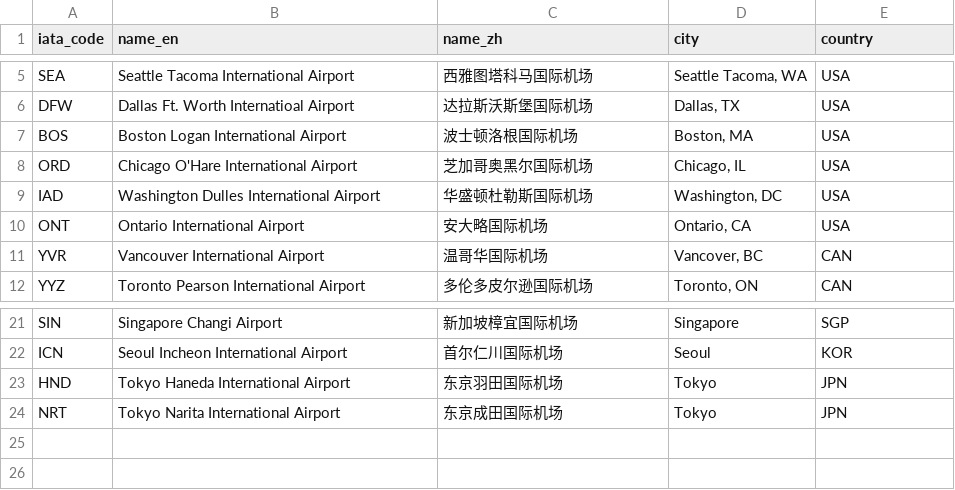
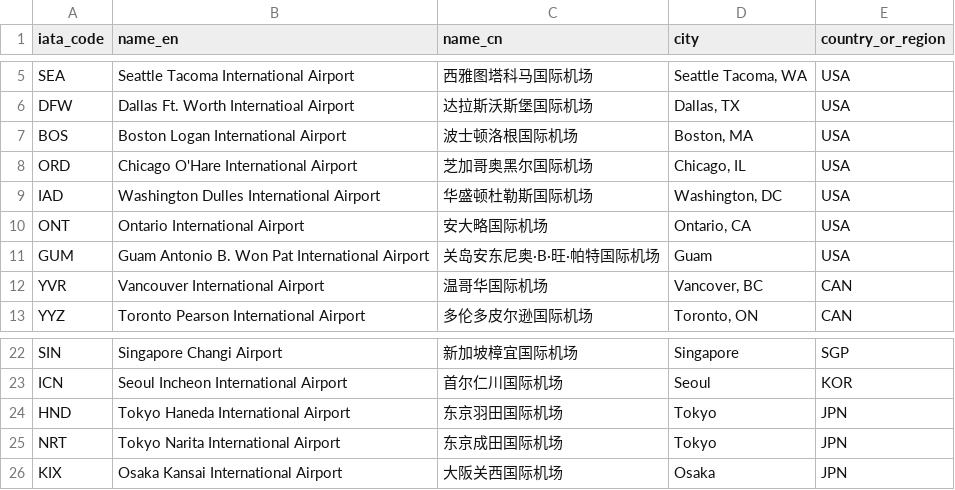
Before and after one commit to bobliboya/EastAsian-Flights-in-NA, a CSV file: src/data/airports.csv, drawn as a sheet; only a part is shown, gaps mark what is left out; the diff names each change by its address in the sheet, - before the commit and + after, or states it on an @@ line.

Commit message:
Update mode data. Adding Flights by US airlines to GCA.

```diff
--- a/src/data/airports.csv
+++ b/src/data/airports.csv
-C1: name_zh
+C1: name_cn
-E1: country
+E1: country_or_region
+row 11: GUM | Guam Antonio B. Won Pat International Airport | 关岛安东尼奥·B·旺·帕特国际机场 | Guam | USA
+row 26: KIX | Osaka Kansai International Airport | 大阪关西国际机场 | Osaka | JPN
```
Also changed, not shown: src/data/airlines.csv, 1 other file.
